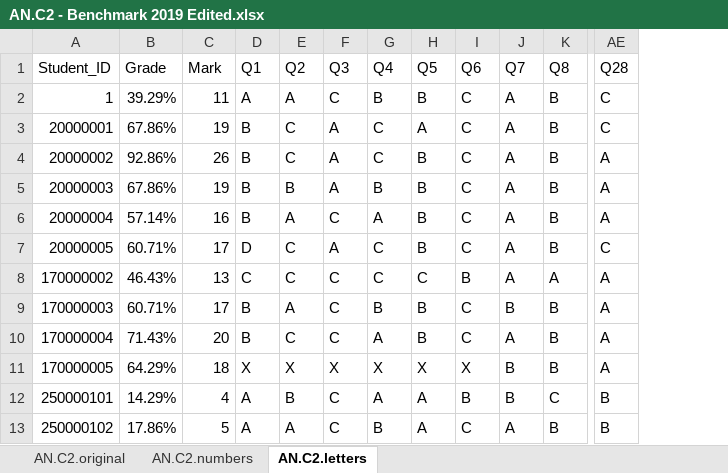
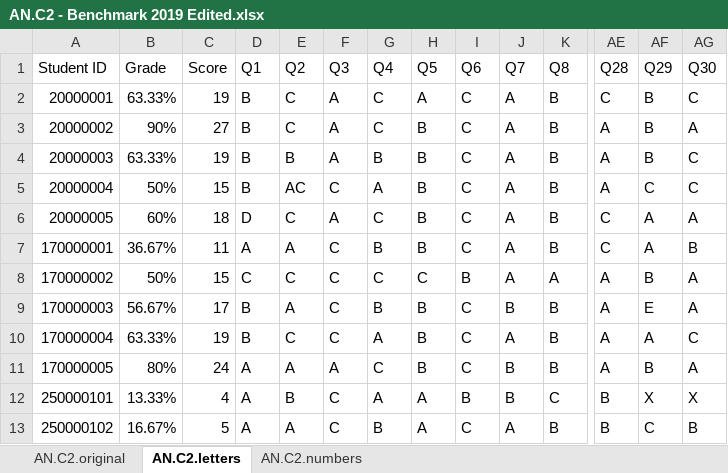
Before and after one commit to kevin-tp-tran/VEYM_benchmark_analytics_2019, an Excel workbook: Data/AN/AN.C2 - Benchmark 2019 Edited.xlsx, sheet AN.C2.letters, drawn as a sheet; only a part is shown, gaps mark what is left out; values as stored, in another font and other column widths than the file's, no borders; removed rows and columns are numbered as before the commit, all else as after; rows hold the shown columns only; the diff covers the shown part only; the diff names each change by its address in the sheet, - before the commit and + after, or states it on an @@ line.

```diff
--- a/Data/AN/AN.C2 - Benchmark 2019 Edited.xlsx (sheet AN.C2.letters)
+++ b/Data/AN/AN.C2 - Benchmark 2019 Edited.xlsx (sheet AN.C2.letters)
@@ sheet tab order changed: AN.C2.original | AN.C2.letters | AN.C2.numbers @@
+column AF (Q29), rows 2-6: B | B | B | C | A; rows 8-13: B | E | A | B | X | C
+column AG (Q30), rows 2-6: C | A | C | C | A; rows 8-13: A | A | C | A | X | B
-A1: Student_ID
+A1: Student ID
-C1: Mark
+C1: Score
-row 2: 1 | 39.29% | 11 | A | A | C | B | B | C | A | B | C
-B2 (Grade): 67.86%
+B2 (Grade): 63.33%
-B3 (Grade): 92.86%
+B3 (Grade): 90%
-C3 (Score): 26
+C3 (Score): 27
-B4 (Grade): 67.86%
+B4 (Grade): 63.33%
-B5 (Grade): 57.14%
+B5 (Grade): 50%
-C5 (Score): 16
+C5 (Score): 15
-E5 (Q2): A
+E5 (Q2): AC
-B6 (Grade): 60.71%
+B6 (Grade): 60%
-C6 (Score): 17
+C6 (Score): 18
+row 7: 170000001 | 36.67% | 11 | A | A | C | B | B | C | A | B | C | A | B
-B8 (Grade): 46.43%
+B8 (Grade): 50%
-C8 (Score): 13
+C8 (Score): 15
-B9 (Grade): 60.71%
+B9 (Grade): 56.67%
-B10 (Grade): 71.43%
+B10 (Grade): 63.33%
-C10 (Score): 20
+C10 (Score): 19
-B11 (Grade): 64.29%
+B11 (Grade): 80%
-C11 (Score): 18
+C11 (Score): 24
-D11 (Q1): X
+D11 (Q1): A
-E11 (Q2): X
+E11 (Q2): A
-F11 (Q3): X
+F11 (Q3): A
-G11 (Q4): X
+G11 (Q4): C
-H11 (Q5): X
+H11 (Q5): B
-I11 (Q6): X
+I11 (Q6): C
-B12 (Grade): 14.29%
+B12 (Grade): 13.33%
-B13 (Grade): 17.86%
+B13 (Grade): 16.67%
```
Also changed, not shown: 22 added rows, 7 removed rows and 792 edited cells elsewhere in this sheet, sheet AN.C2.original, sheet AN.C2.numbers, formulas that keep their value, Data/HS/HS.C1 - Benchmark 2019 Edited.xlsx, Data/HS/HS.C2 - Benchmark 2019 Edited.xlsx, 19 other files.
